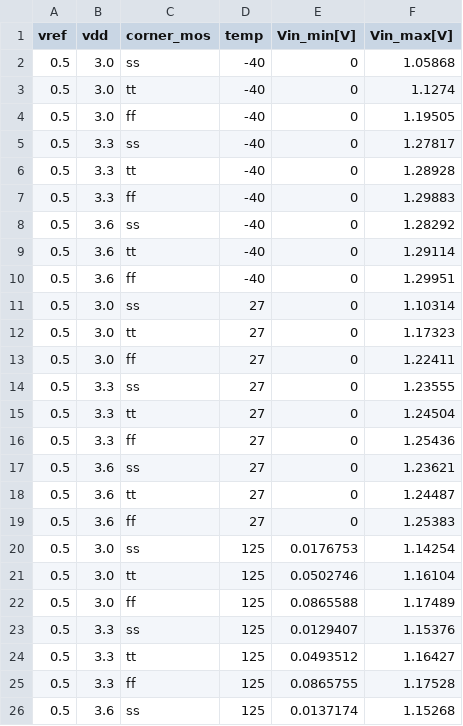
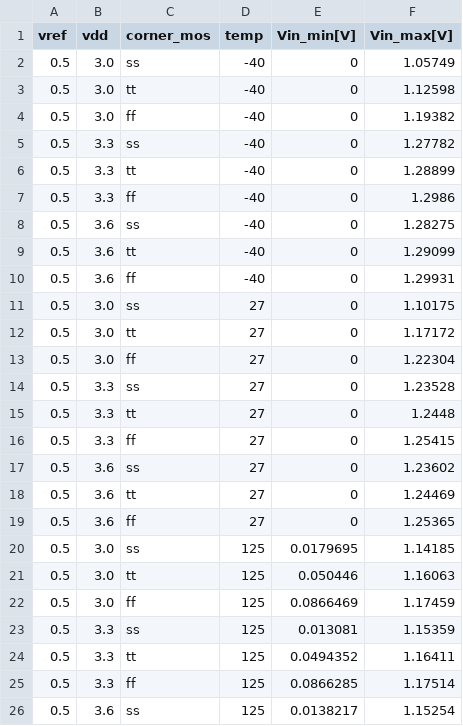
Before and after one commit to tatzelbrumm/sg13cmos5l_cm_ip__single2diff2single, a CSV file: macros/sg13cmos5l_IOPadSingle2Diff/verification/cace/results/sg13cmos5l_IOPadSingle2Diff/window_params.csv, drawn as a sheet; only a part is shown; the diff covers the shown part only.

```diff
--- a/macros/sg13cmos5l_IOPadSingle2Diff/verification/cace/results/sg13cmos5l_IOPadSingle2Diff/window_params.csv
+++ b/macros/sg13cmos5l_IOPadSingle2Diff/verification/cace/results/sg13cmos5l_IOPadSingle2Diff/window_params.csv
@@ -1,26 +1,26 @@
 vref,vdd,corner_mos,temp,Vin_min[V],Vin_max[V]
-0.5,3.0,ss,-40,0,1.05868
-0.5,3.0,tt,-40,0,1.1274
-0.5,3.0,ff,-40,0,1.19505
-0.5,3.3,ss,-40,0,1.27817
-0.5,3.3,tt,-40,0,1.28928
-0.5,3.3,ff,-40,0,1.29883
-0.5,3.6,ss,-40,0,1.28292
-0.5,3.6,tt,-40,0,1.29114
-0.5,3.6,ff,-40,0,1.29951
-0.5,3.0,ss,27,0,1.10314
-0.5,3.0,tt,27,0,1.17323
-0.5,3.0,ff,27,0,1.22411
-0.5,3.3,ss,27,0,1.23555
-0.5,3.3,tt,27,0,1.24504
-0.5,3.3,ff,27,0,1.25436
-0.5,3.6,ss,27,0,1.23621
-0.5,3.6,tt,27,0,1.24487
-0.5,3.6,ff,27,0,1.25383
-0.5,3.0,ss,125,0.0176753,1.14254
-0.5,3.0,tt,125,0.0502746,1.16104
-0.5,3.0,ff,125,0.0865588,1.17489
-0.5,3.3,ss,125,0.0129407,1.15376
-0.5,3.3,tt,125,0.0493512,1.16427
-0.5,3.3,ff,125,0.0865755,1.17528
-0.5,3.6,ss,125,0.0137174,1.15268
+0.5,3.0,ss,-40,0,1.05749
+0.5,3.0,tt,-40,0,1.12598
+0.5,3.0,ff,-40,0,1.19382
+0.5,3.3,ss,-40,0,1.27782
+0.5,3.3,tt,-40,0,1.28899
+0.5,3.3,ff,-40,0,1.2986
+0.5,3.6,ss,-40,0,1.28275
+0.5,3.6,tt,-40,0,1.29099
+0.5,3.6,ff,-40,0,1.29931
+0.5,3.0,ss,27,0,1.10175
+0.5,3.0,tt,27,0,1.17172
+0.5,3.0,ff,27,0,1.22304
+0.5,3.3,ss,27,0,1.23528
+0.5,3.3,tt,27,0,1.2448
+0.5,3.3,ff,27,0,1.25415
+0.5,3.6,ss,27,0,1.23602
+0.5,3.6,tt,27,0,1.24469
+0.5,3.6,ff,27,0,1.25365
+0.5,3.0,ss,125,0.0179695,1.14185
+0.5,3.0,tt,125,0.050446,1.16063
+0.5,3.0,ff,125,0.0866469,1.17459
+0.5,3.3,ss,125,0.013081,1.15359
+0.5,3.3,tt,125,0.0494352,1.16411
+0.5,3.3,ff,125,0.0866285,1.17514
+0.5,3.6,ss,125,0.0138217,1.15254
```
Also changed, not shown: 4 edited cells elsewhere in this file, 1 other file.
